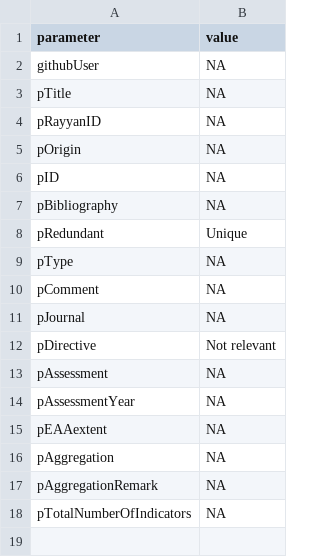
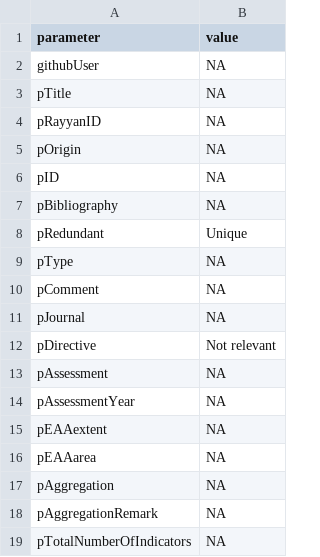
Before and after one commit to anders-kolstad/theIndiMap, a CSV file: shiny/shinyData/publicationProfileFields.csv, drawn as a sheet; the diff names each change by its address in the sheet, - before the commit and + after, or states it on an @@ line.

```diff
--- a/shiny/shinyData/publicationProfileFields.csv
+++ b/shiny/shinyData/publicationProfileFields.csv
+row 16: pEAAarea | NA
```
Also changed, not shown: 2 other files.
